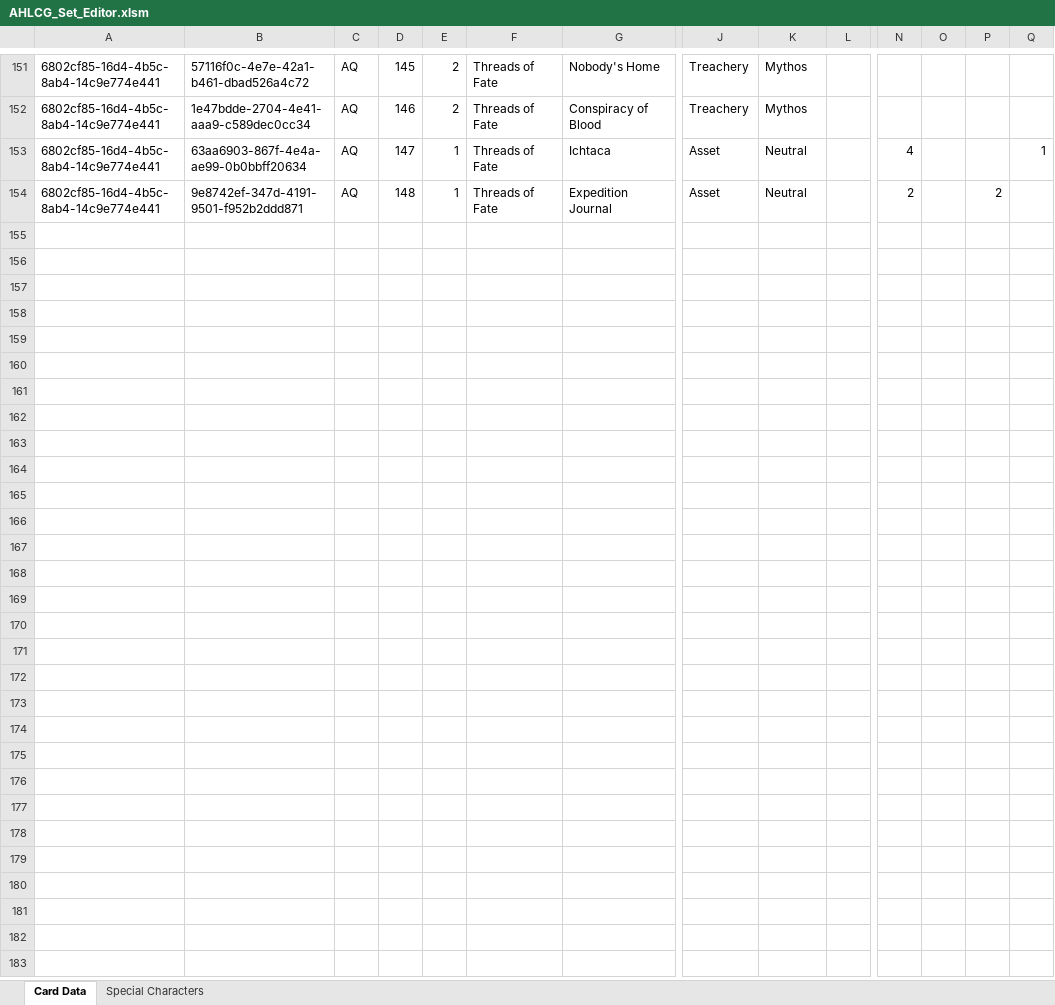
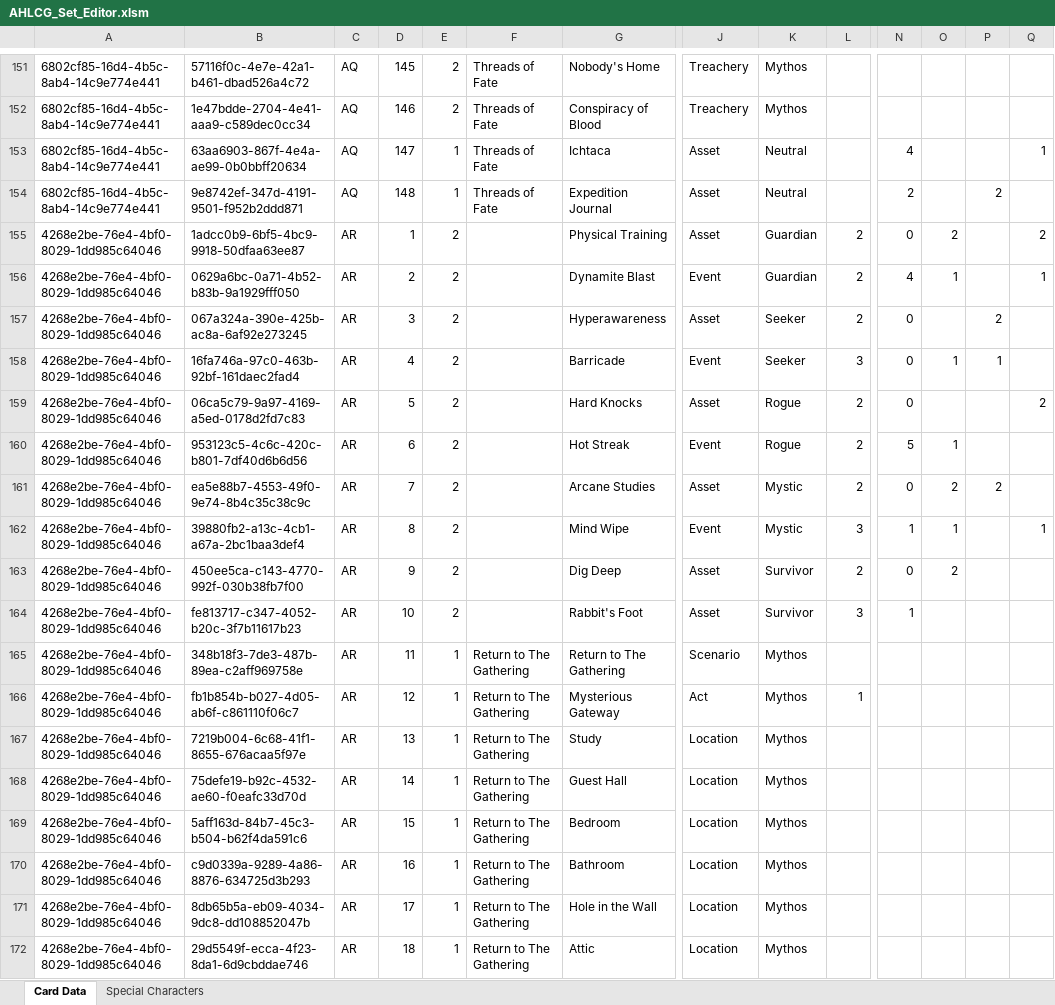
Before and after one commit to GeckoTH/arkham-horror, an Excel workbook: AHLCG_Set_Editor.xlsm, sheet Card Data, drawn as a sheet; only a part is shown, gaps mark what is left out; values as stored, in another font and other column widths than the file's, no cell formats; charts and pictures and conditional formats not drawn; rows hold the shown columns only; the diff covers the shown part only; the diff names each change by its address in the sheet, - before the commit and + after, or states it on an @@ line.

Commit message:
Adding Return to The Night of the Zealot

```diff
--- a/AHLCG_Set_Editor.xlsm (sheet Card Data)
+++ b/AHLCG_Set_Editor.xlsm (sheet Card Data)
+row 155: 4268e2be-76e4-4bf0-8029-1dd985c64046 | 1adcc0b9-6bf5-4bc9-9918-50dfaa63ee87 | AR | 1 | 2 |  | Physical Training | Asset | Guardian | 2 | 0 | 2 |  | 2
+row 156: 4268e2be-76e4-4bf0-8029-1dd985c64046 | 0629a6bc-0a71-4b52-b83b-9a1929fff050 | AR | 2 | 2 |  | Dynamite Blast | Event | Guardian | 2 | 4 | 1 |  | 1
+row 157: 4268e2be-76e4-4bf0-8029-1dd985c64046 | 067a324a-390e-425b-ac8a-6af92e273245 | AR | 3 | 2 |  | Hyperawareness | Asset | Seeker | 2 | 0 |  | 2
+row 158: 4268e2be-76e4-4bf0-8029-1dd985c64046 | 16fa746a-97c0-463b-92bf-161daec2fad4 | AR | 4 | 2 |  | Barricade | Event | Seeker | 3 | 0 | 1 | 1
+row 159: 4268e2be-76e4-4bf0-8029-1dd985c64046 | 06ca5c79-9a97-4169-a5ed-0178d2fd7c83 | AR | 5 | 2 |  | Hard Knocks | Asset | Rogue | 2 | 0 |  |  | 2
+row 160: 4268e2be-76e4-4bf0-8029-1dd985c64046 | 953123c5-4c6c-420c-b801-7df40d6b6d56 | AR | 6 | 2 |  | Hot Streak | Event | Rogue | 2 | 5 | 1
+row 161: 4268e2be-76e4-4bf0-8029-1dd985c64046 | ea5e88b7-4553-49f0-9e74-8b4c35c38c9c | AR | 7 | 2 |  | Arcane Studies | Asset | Mystic | 2 | 0 | 2 | 2
+row 162: 4268e2be-76e4-4bf0-8029-1dd985c64046 | 39880fb2-a13c-4cb1-a67a-2bc1baa3def4 | AR | 8 | 2 |  | Mind Wipe | Event | Mystic | 3 | 1 | 1 |  | 1
+row 163: 4268e2be-76e4-4bf0-8029-1dd985c64046 | 450ee5ca-c143-4770-992f-030b38fb7f00 | AR | 9 | 2 |  | Dig Deep | Asset | Survivor | 2 | 0 | 2
+row 164: 4268e2be-76e4-4bf0-8029-1dd985c64046 | fe813717-c347-4052-b20c-3f7b11617b23 | AR | 10 | 2 |  | Rabbit's Foot | Asset | Survivor | 3 | 1
+row 165: 4268e2be-76e4-4bf0-8029-1dd985c64046 | 348b18f3-7de3-487b-89ea-c2aff969758e | AR | 11 | 1 | Return to The Gathering | Return to The Gathering | Scenario | Mythos
+row 166: 4268e2be-76e4-4bf0-8029-1dd985c64046 | fb1b854b-b027-4d05-ab6f-c861110f06c7 | AR | 12 | 1 | Return to The Gathering | Mysterious Gateway | Act | Mythos | 1
+row 167: 4268e2be-76e4-4bf0-8029-1dd985c64046 | 7219b004-6c68-41f1-8655-676acaa5f97e | AR | 13 | 1 | Return to The Gathering | Study | Location | Mythos
+row 168: 4268e2be-76e4-4bf0-8029-1dd985c64046 | 75defe19-b92c-4532-ae60-f0eafc33d70d | AR | 14 | 1 | Return to The Gathering | Guest Hall | Location | Mythos
+row 169: 4268e2be-76e4-4bf0-8029-1dd985c64046 | 5aff163d-84b7-45c3-b504-b62f4da591c6 | AR | 15 | 1 | Return to The Gathering | Bedroom | Location | Mythos
+row 170: 4268e2be-76e4-4bf0-8029-1dd985c64046 | c9d0339a-9289-4a86-8876-634725d3b293 | AR | 16 | 1 | Return to The Gathering | Bathroom | Location | Mythos
+row 171: 4268e2be-76e4-4bf0-8029-1dd985c64046 | 8db65b5a-eb09-4034-9dc8-dd108852047b | AR | 17 | 1 | Return to The Gathering | Hole in the Wall | Location | Mythos
+row 172: 4268e2be-76e4-4bf0-8029-1dd985c64046 | 29d5549f-ecca-4f23-8da1-6d9cbddae746 | AR | 18 | 1 | Return to The Gathering | Attic | Location | Mythos
```
Also changed, not shown: 28 added rows elsewhere in this sheet, cell formats, AHLCG-DB.xlsm, 1 other file.
